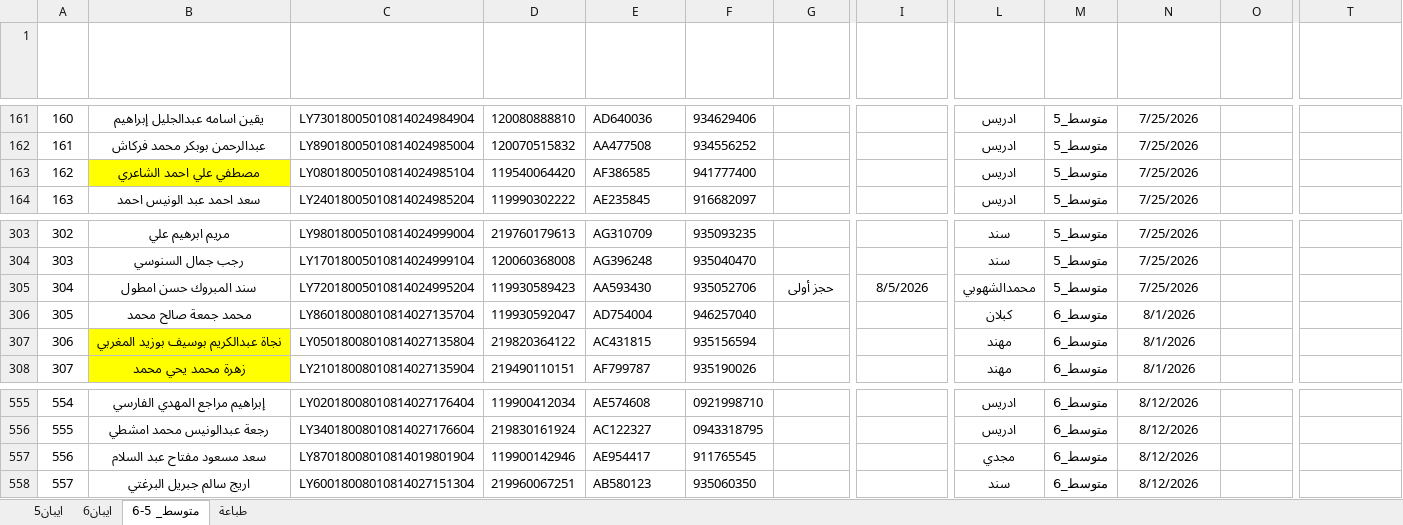
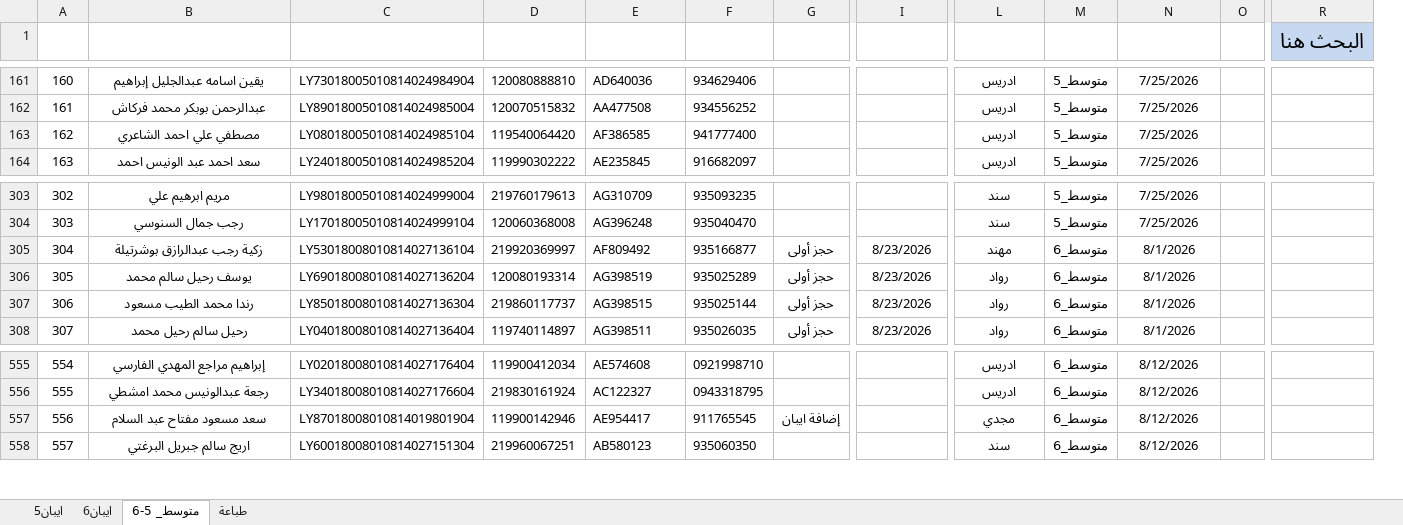
Before and after one commit to ahbayo-dotcom/office-14, an Excel workbook: Data/متوسط جديد 2.xlsm, sheet متوسط_ 5-6, drawn as a sheet; only a part is shown, gaps mark what is left out; values as stored, in another font and other column widths than the file's, no borders; conditional formats and table styles not drawn; removed rows and columns are numbered as before the commit, all else as after; the diff covers the shown part only; the diff names each change by its address in the sheet, - before the commit and + after, or states it on an @@ line.

```diff
--- a/Data/متوسط جديد 2.xlsm (sheet متوسط_ 5-6)
+++ b/Data/متوسط جديد 2.xlsm (sheet متوسط_ 5-6)
-column O (تاريخ اخر تعديل), empty
+column O, empty
-R1: (empty)
+R1: البحث هنا
-R1 fill: none
+R1 fill: #C6D9F1
-B163 fill: #FFFF00
+B163 fill: none
-B305 (Cname): سند المبروك حسن امطول
+B305 (Cname): زكية رجب عبدالرازق بوشرتيلة
-C305 (IBAN): LY72018005010814024995204
+C305 (IBAN): LY53018008010814027136104
-D305 (NID): 119930589423
+D305 (NID): 219920369997
-E305 (PNumber): AA593430
+E305 (PNumber): AF809492
-F305 (Mobile): 935052706
+F305 (Mobile): 935166877
-I305 (تاريخ الحجز): 8/5/2026
+I305 (تاريخ الحجز): 8/23/2026
-L305 (طرف): محمدالشهوبي
+L305 (طرف): مهند
-M305 (الإصدار): متوسط_5
+M305 (الإصدار): متوسط_6
-N305 (تاريخ تسجيل): 7/25/2026
+N305 (تاريخ تسجيل): 8/1/2026
-B306 (Cname): محمد جمعة صالح محمد
+B306 (Cname): يوسف رحيل سالم محمد
-C306 (IBAN): LY86018008010814027135704
+C306 (IBAN): LY69018008010814027136204
-D306 (NID): 119930592047
+D306 (NID): 120080193314
-E306 (PNumber): AD754004
+E306 (PNumber): AG398519
-F306 (Mobile): 946257040
+F306 (Mobile): 935025289
-G306:G308 (الحالة): (empty)
+G306:G308 (الحالة): حجز أولى
-I306:I308 (تاريخ الحجز): (empty)
+I306:I308 (تاريخ الحجز): 8/23/2026
-L306 (طرف): كبلان
+L306 (طرف): رواد
-B307 (Cname): نجاة عبدالكريم بوسيف بوزيد المغربي
+B307 (Cname): رندا محمد الطيب مسعود
-B307:B308 fill: #FFFF00
+B307:B308 fill: none
-C307 (IBAN): LY05018008010814027135804
+C307 (IBAN): LY85018008010814027136304
-D307 (NID): 219820364122
+D307 (NID): 219860117737
-E307 (PNumber): AC431815
+E307 (PNumber): AG398515
-F307 (Mobile): 935156594
+F307 (Mobile): 935025144
-L307:L308 (طرف): مهند
+L307:L308 (طرف): رواد
-B308 (Cname): زهرة محمد يحي محمد
+B308 (Cname): رحيل سالم رحيل محمد
-C308 (IBAN): LY21018008010814027135904
+C308 (IBAN): LY04018008010814027136404
-D308 (NID): 219490110151
+D308 (NID): 119740114897
-E308 (PNumber): AF799787
+E308 (PNumber): AG398511
-F308 (Mobile): 935190026
+F308 (Mobile): 935026035
-G557 (الحالة): (empty)
+G557 (الحالة): إضافة ايبان
```
Also changed, not shown: 2 removed columns, 1131 edited cells and cell formats elsewhere in this sheet, sheet طباعة, formulas that keep their value, Data/متوسط جديد 2026.xlsm.
